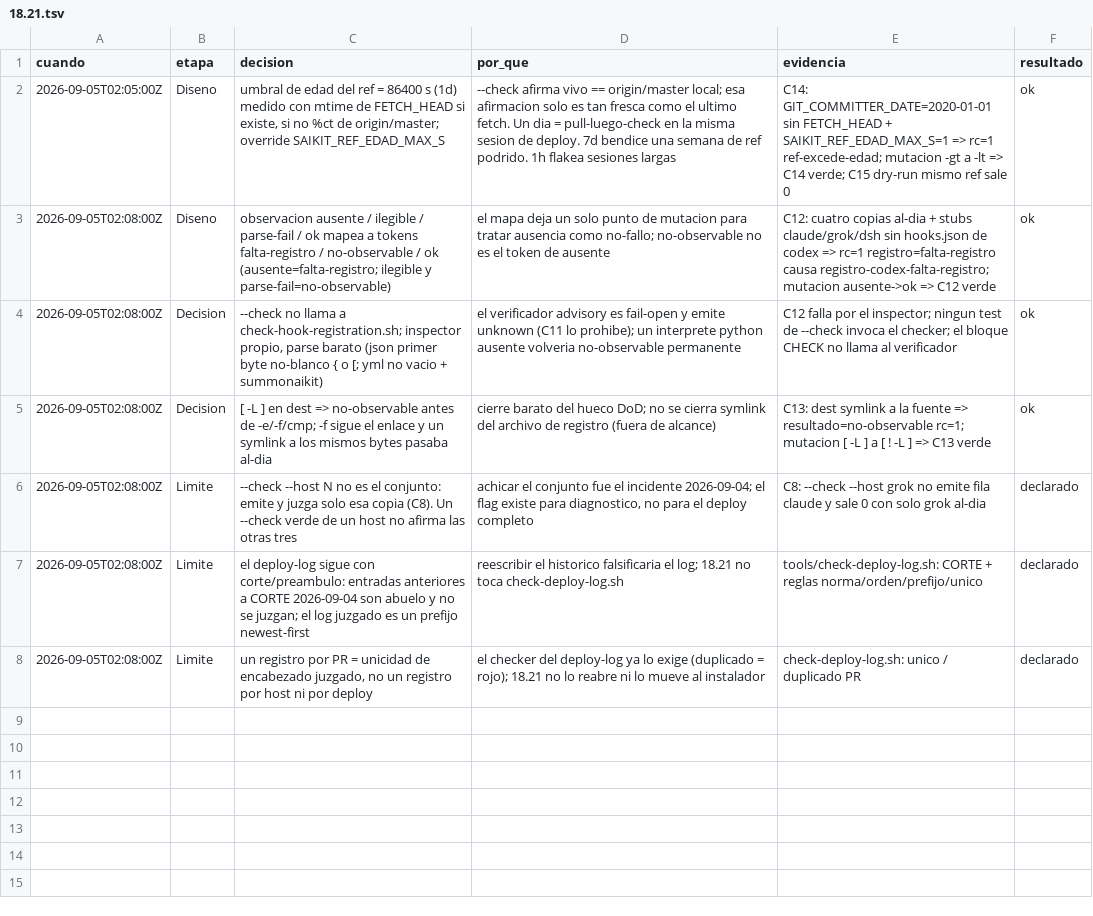
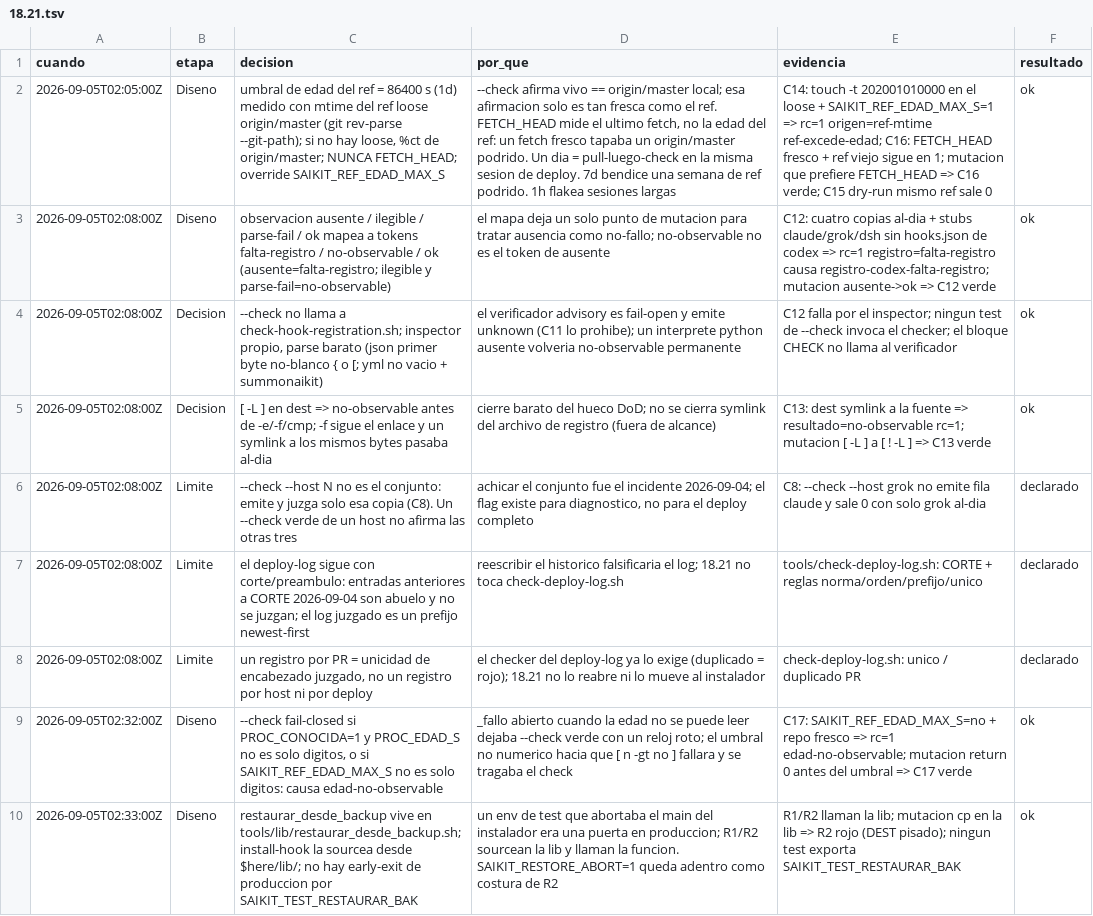
Before and after one commit to gon0801/summonaikit-claude, a TSV file: .saikit/decisiones/18.21.tsv, drawn as a sheet; the diff names each change by its address in the sheet, - before the commit and + after, or states it on an @@ line.

```diff
--- a/.saikit/decisiones/18.21.tsv
+++ b/.saikit/decisiones/18.21.tsv
-C2 (decision): …con mtime de FETCH_HEAD si existe, si no %ct de origin/master; override SAIKIT_REF_EDAD_MAX_S
+C2 (decision): …con mtime del ref loose origin/master (git rev-parse --git-path); si no hay loose, %ct de origin/master; NUNCA FETCH_HEAD; override SAIKIT_REF_EDAD_MAX_S
-D2 (por_que): …como el ultimo fetch. Un dia…
+D2 (por_que): …como el ref. FETCH_HEAD mide el ultimo fetch, no la edad del ref: un fetch fresco tapaba un origin/master podrido. Un dia…
-E2 (evidencia): C14: GIT_COMMITTER_DATE=2020-01-01 sin FETCH_HEAD + SAIKIT_REF_EDAD_MAX_S=1 => rc=1 ref-excede-edad; mutacion -gt a -lt => C14 verde; C15…
+E2 (evidencia): C14: touch -t 202001010000 en el loose + SAIKIT_REF_EDAD_MAX_S=1 => rc=1 origen=ref-mtime ref-excede-edad; C16: FETCH_HEAD fresco + ref viejo sigue en 1; mutacion que prefiere FETCH_HEAD => C16 verde; C15…
+row 9: 2026-09-05T02:32:00Z | Diseno | --check fail-closed si PROC_CONOCIDA=1 y PROC_EDAD_S no es solo digitos, o si SAIKIT_REF_EDAD_MAX_S no es solo digitos: causa edad-no-observable | _fallo abierto cuando la edad no se puede leer dejaba --check verde con un reloj roto; el umbral no numerico hacia que [ n -gt no ] fallara y se tragaba el check | C17: SAIKIT_REF_EDAD_MAX_S=no + repo fresco => rc=1 edad-no-observable; mutacion return 0 antes del umbral => C17 verde | ok
+row 10: 2026-09-05T02:33:00Z | Diseno | restaurar_desde_backup vive en tools/lib/restaurar_desde_backup.sh; install-hook la sourcea desde $here/lib/; no hay early-exit de produccion por SAIKIT_TEST_RESTAURAR_BAK | un env de test que abortaba el main del instalador era una puerta en produccion; R1/R2 sourcean la lib y llaman la funcion. SAIKIT_RESTORE_ABORT=1 queda adentro como costura de R2 | R1/R2 llaman la lib; mutacion cp en la lib => R2 rojo (DEST pisado); ningun test exporta SAIKIT_TEST_RESTAURAR_BAK | ok
```
